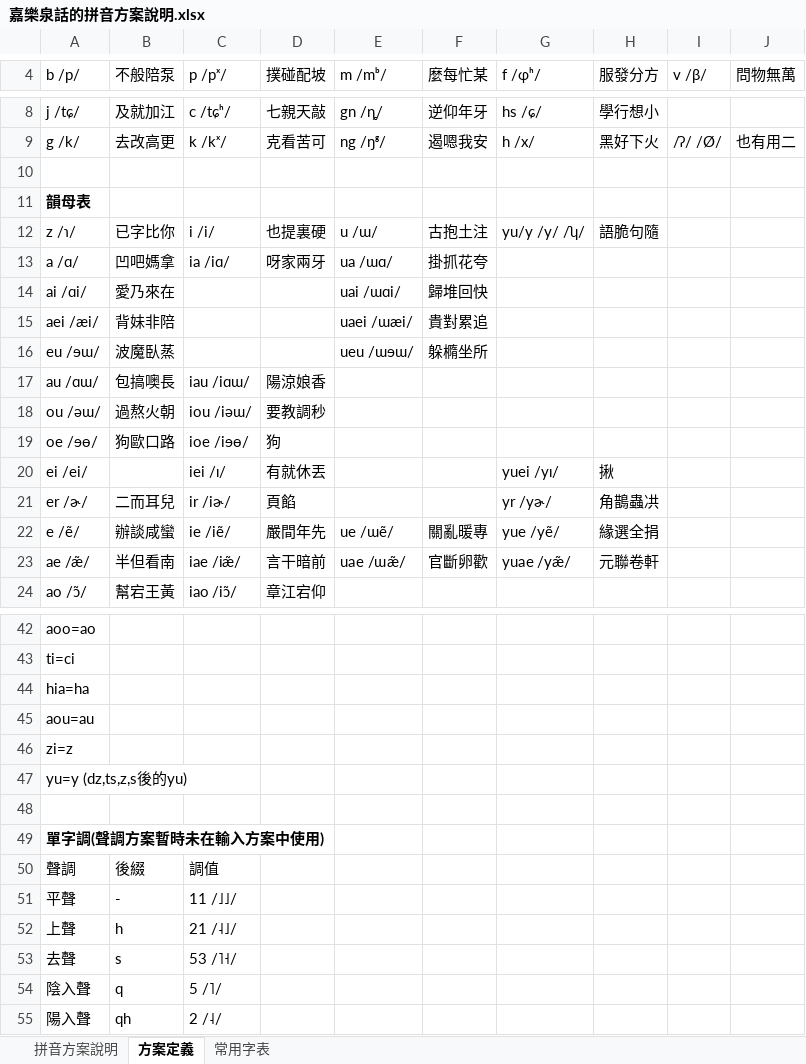
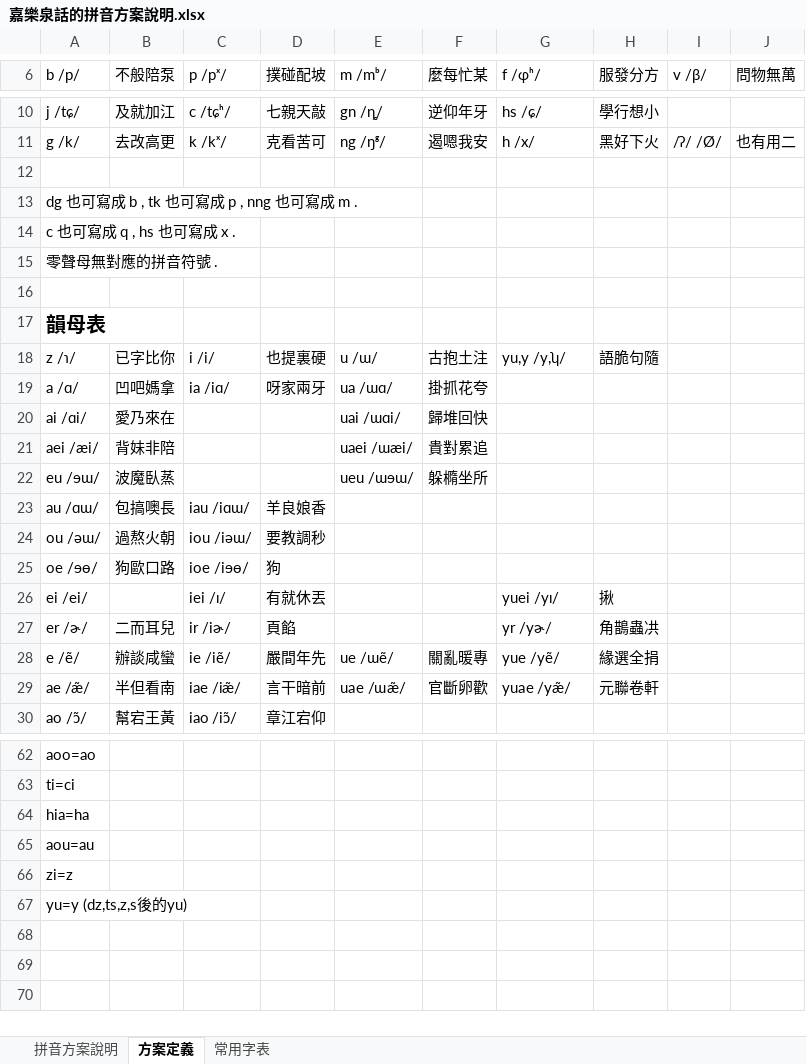
Before and after one commit to iaoiezaon/rime-jieny, an Excel workbook: 嘉樂泉話的拼音方案說明.xlsx, sheet 方案定義, drawn as a sheet; only a part is shown, gaps mark what is left out; values as stored, in another font and other column widths than the file's, no borders; removed rows and columns are numbered as before the commit, all else as after; the diff covers the shown part only; the diff names each change by its address in the sheet, - before the commit and + after, or states it on an @@ line.

```diff
--- a/嘉樂泉話的拼音方案說明.xlsx (sheet 方案定義)
+++ b/嘉樂泉話的拼音方案說明.xlsx (sheet 方案定義)
+row 13: dg 也可寫成 b , tk 也可寫成 p , nng 也可寫成 m .
+row 14: c 也可寫成 q , hs 也可寫成 x .
+row 15: 零聲母無對應的拼音符號 .
+row 16: (empty)
@@ A17 text size: larger @@
-G18 (f /ɸʰ/): yu/y /y/ /ʮ/
+G18 (f /ɸʰ/): yu,y /y,ʮ/
-D23 (撲碰配坡): 陽涼娘香
+D23 (撲碰配坡): 羊良娘香
-row 48: (empty)
-row 49: 單字調(聲調方案暫時未在輸入方案中使用)
@@ row 50 moved to row 43: 聲調 @@
@@ row 51 moved to row 44: 平聲 @@
@@ row 52 moved to row 45: 上聲 @@
@@ row 53 moved to row 46: 去聲 @@
@@ row 54 moved to row 47: 陰入聲 @@
@@ row 55 moved to row 48: 陽入聲 @@
```
Also changed, not shown: 10 added rows, 6 edited cells, cell formats and merged cells elsewhere in this sheet, sheet 拼音方案說明.
